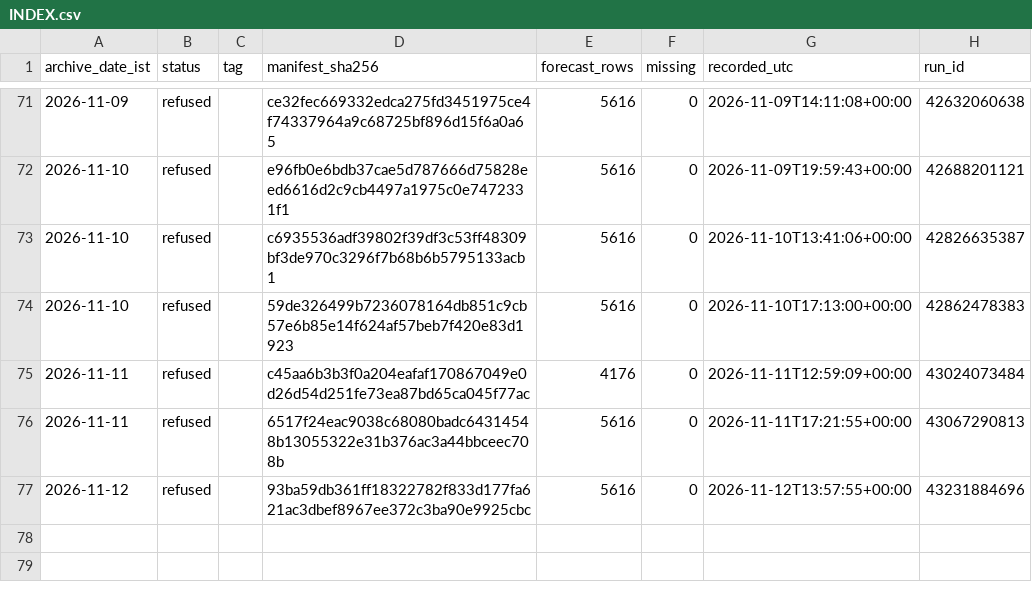
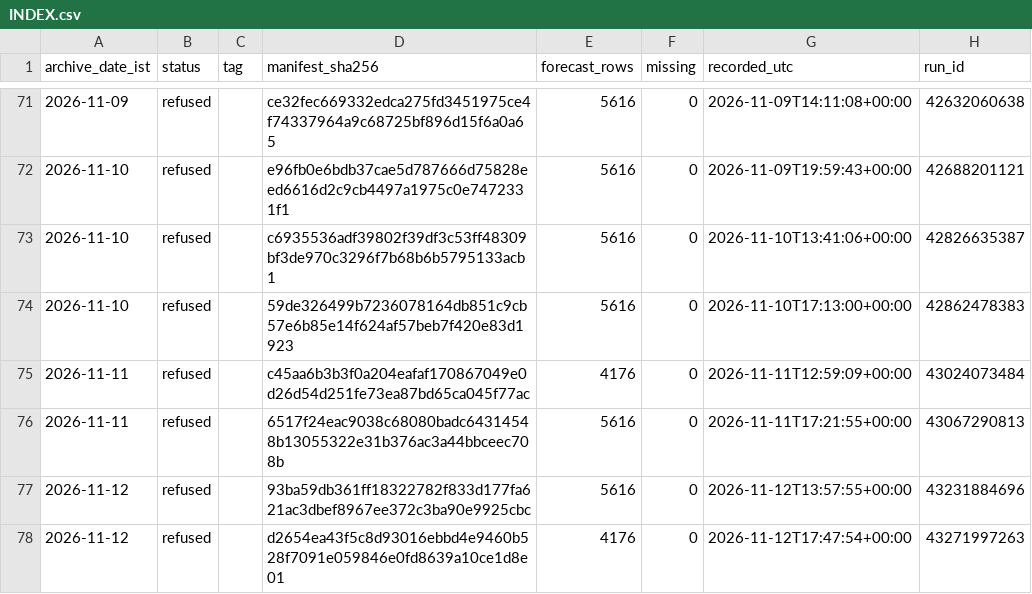
Before and after one commit to gnmcool/bharat-weather-intelligence-v2, a CSV file: INDEX.csv, drawn as a sheet; only a part is shown, gaps mark what is left out; the diff names each change by its address in the sheet, - before the commit and + after, or states it on an @@ line.

Commit message:
archive: refused 2026-11-12 (run 43271997263, inject=none)

```diff
--- a/INDEX.csv
+++ b/INDEX.csv
+row 78: 2026-11-12 | refused |  | d2654ea43f5c8d93016ebbd4e9460b528f7091e059846e0fd8639a10ce1d8e01 | 4176 | 0 | 2026-11-12T17:47:54+00:00 | 43271997263
```
Also changed, not shown: 1 other file.
